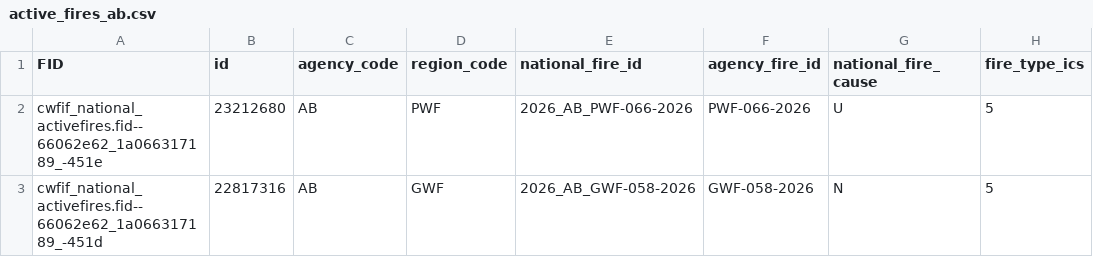
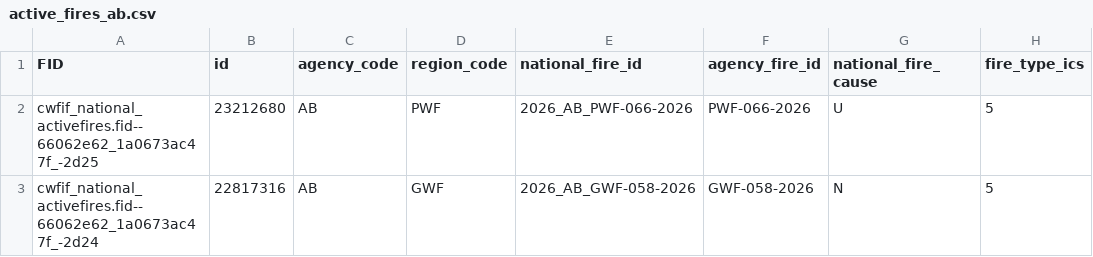
Before and after one commit to jagius/cda-air-quality-compiler, a CSV file: docs/active_fires_ab.csv, drawn as a sheet; only a part is shown; the diff names each change by its address in the sheet, - before the commit and + after, or states it on an @@ line.

```diff
--- a/docs/active_fires_ab.csv
+++ b/docs/active_fires_ab.csv
-A2 (FID): cwfif_national_activefires.fid--66062e62_1a066317189_-451e
+A2 (FID): cwfif_national_activefires.fid--66062e62_1a0673ac47f_-2d25
-A3 (FID): cwfif_national_activefires.fid--66062e62_1a066317189_-451d
+A3 (FID): cwfif_national_activefires.fid--66062e62_1a0673ac47f_-2d24
```
Also changed, not shown: docs/active_fires.csv, docs/active_fires_bc.csv, 7 other files.
